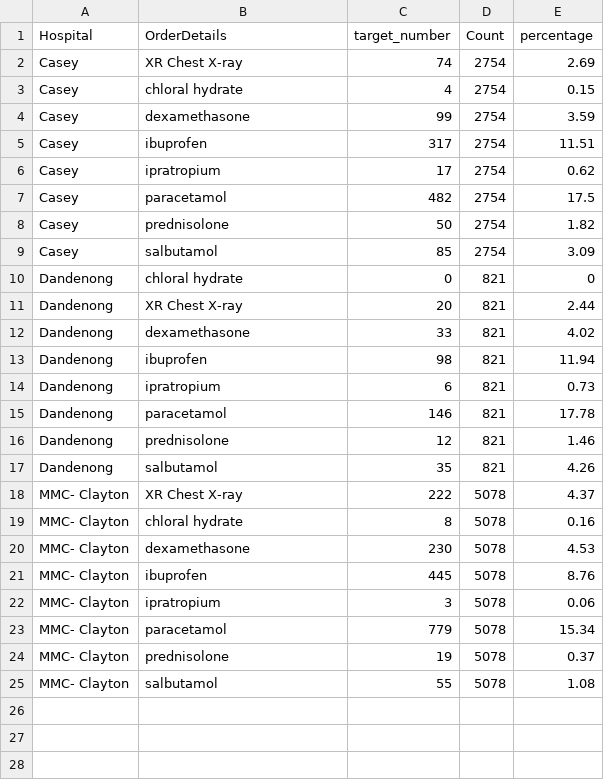
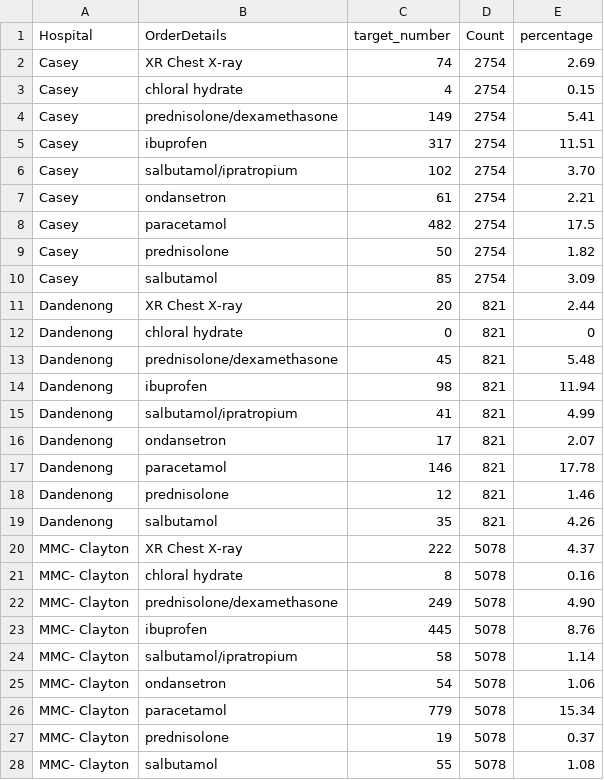
Before and after one commit to simingwu001215/simingwu001215.github.io, a CSV file: Care_Project/order_proportion.csv, drawn as a sheet.

Commit message:
Add files via upload

```diff
--- a/Care_Project/order_proportion.csv
+++ b/Care_Project/order_proportion.csv
@@ -3,5 +3,6 @@ Casey,XR Chest X-ray,74,2754,2.69
 Casey,chloral hydrate,4,2754,0.15
-Casey,dexamethasone,99,2754,3.59
+Casey,prednisolone/dexamethasone,149,2754,5.41
 Casey,ibuprofen,317,2754,11.51
-Casey,ipratropium,17,2754,0.62
+Casey,salbutamol/ipratropium,102,2754,3.70
+Casey,ondansetron,61,2754,2.21
 Casey,paracetamol,482,2754,17.5
@@ -9,7 +10,8 @@ Casey,prednisolone,50,2754,1.82
 Casey,salbutamol,85,2754,3.09
+Dandenong,XR Chest X-ray,20,821,2.44
 Dandenong,chloral hydrate,0,821,0
-Dandenong,XR Chest X-ray,20,821,2.44
-Dandenong,dexamethasone,33,821,4.02
+Dandenong,prednisolone/dexamethasone,45,821,5.48
 Dandenong,ibuprofen,98,821,11.94
-Dandenong,ipratropium,6,821,0.73
+Dandenong,salbutamol/ipratropium,41,821,4.99
+Dandenong,ondansetron,17,821,2.07
 Dandenong,paracetamol,146,821,17.78
@@ -19,5 +21,6 @@ MMC- Clayton,XR Chest X-ray,222,5078,4.37
 MMC- Clayton,chloral hydrate,8,5078,0.16
-MMC- Clayton,dexamethasone,230,5078,4.53
+MMC- Clayton,prednisolone/dexamethasone,249,5078,4.90
 MMC- Clayton,ibuprofen,445,5078,8.76
-MMC- Clayton,ipratropium,3,5078,0.06
+MMC- Clayton,salbutamol/ipratropium,58,5078,1.14
+MMC- Clayton,ondansetron,54,5078,1.06
 MMC- Clayton,paracetamol,779,5078,15.34
```
